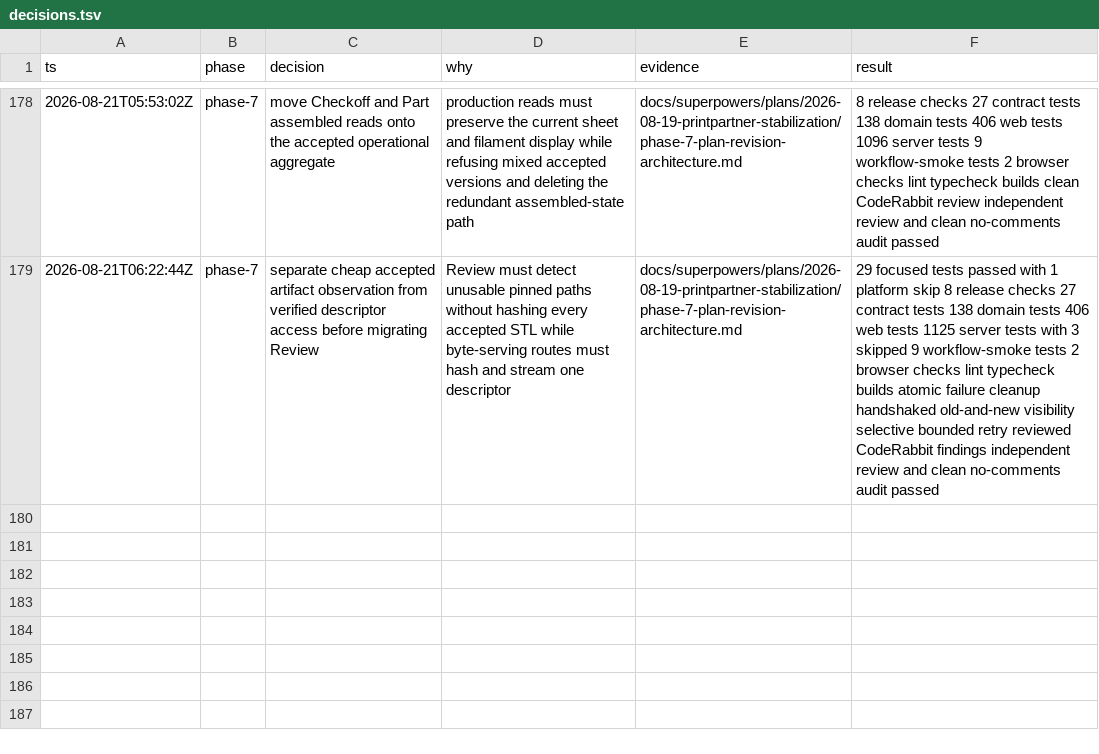
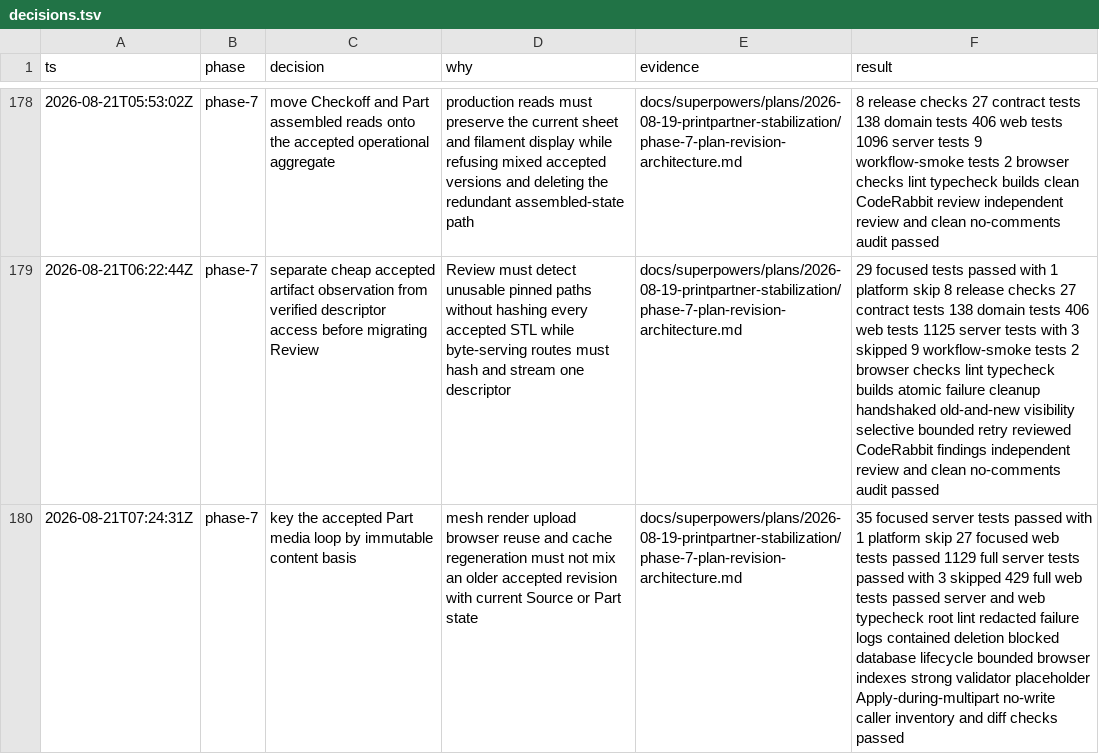
Before and after one commit to poitee/PrintPartnerPartner, a TSV file: docs/superpowers/plans/2026-08-19-printpartner-stabilization/decisions.tsv, drawn as a sheet; only a part is shown, gaps mark what is left out; the diff names each change by its address in the sheet, - before the commit and + after, or states it on an @@ line.

Commit message:
feat: bind part media to accepted plans

```diff
--- a/docs/superpowers/plans/2026-08-19-printpartner-stabilization/decisions.tsv
+++ b/docs/superpowers/plans/2026-08-19-printpartner-stabilization/decisions.tsv
+row 180: 2026-08-21T07:24:31Z | phase-7 | key the accepted Part media loop by immutable content basis | mesh render upload browser reuse and cache regeneration must not mix an older accepted revision with current Source or Part state | docs/superpowers/plans/2026-08-19-printpartner-stabilization/phase-7-plan-revision-architecture.md | 35 focused server tests passed with 1 platform skip 27 focused web tests passed 1129 full server tests passed with 3 skipped 429 full web tests passed server and web typecheck root lint redacted failure logs contained deletion blocked database lifecycle bounded browser indexes strong validator placeholder Apply-during-multipart no-write caller inventory and diff checks passed
```
Also changed, not shown: 21 other files.
